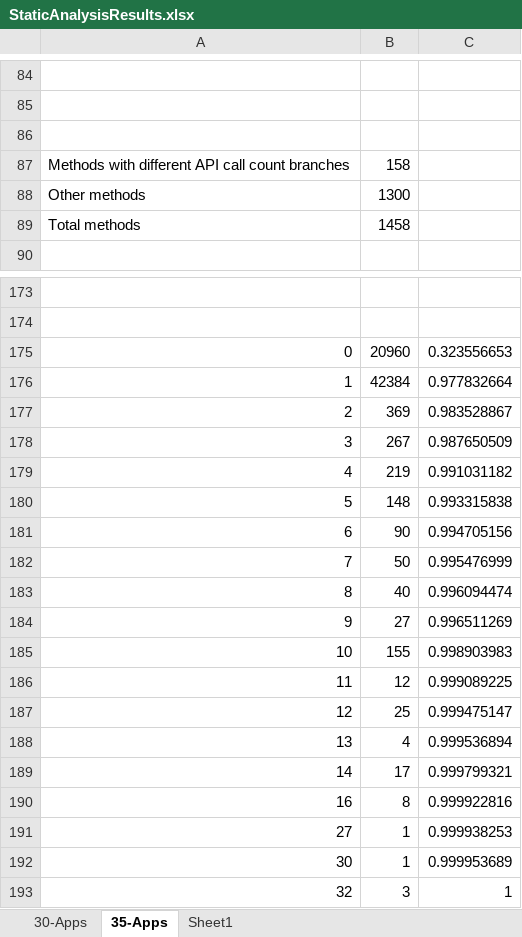
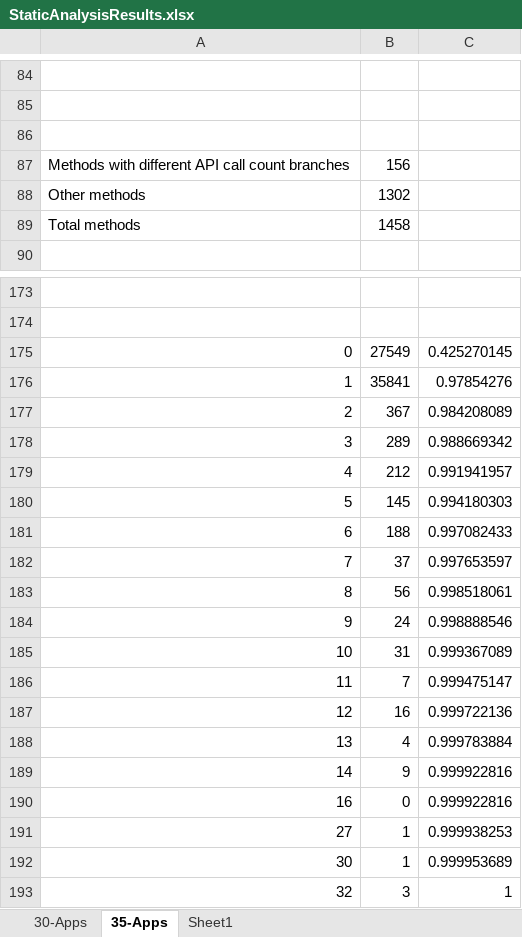
Before and after one commit to Dithn/eager-appscale, an Excel workbook: Eager/eager-static-analyzer/results/StaticAnalysisResults.xlsx, sheet 35-Apps, drawn as a sheet; only a part is shown, gaps mark what is left out; values as stored, in another font and other column widths than the file's, no borders; charts and pictures not drawn; the diff covers the shown part only; the diff names each change by its address in the sheet, - before the commit and + after, or states it on an @@ line.

Commit message:
Updated results

```diff
--- a/Eager/eager-static-analyzer/results/StaticAnalysisResults.xlsx (sheet 35-Apps)
+++ b/Eager/eager-static-analyzer/results/StaticAnalysisResults.xlsx (sheet 35-Apps)
-B87: 158
+B87: 156
-B88: 1300
+B88: 1302
-B175: 20960
+B175: 27549
-C175: 0.323556653
+C175: 0.425270145
-B176: 42384
+B176: 35841
-C176: 0.977832664
+C176: 0.97854276
-B177: 369
+B177: 367
-C177: 0.983528867
+C177: 0.984208089
-B178: 267
+B178: 289
-C178: 0.987650509
+C178: 0.988669342
-B179: 219
+B179: 212
-C179: 0.991031182
+C179: 0.991941957
-B180: 148
+B180: 145
-C180: 0.993315838
+C180: 0.994180303
-B181: 90
+B181: 188
-C181: 0.994705156
+C181: 0.997082433
-B182: 50
+B182: 37
-C182: 0.995476999
+C182: 0.997653597
-B183: 40
+B183: 56
-C183: 0.996094474
+C183: 0.998518061
-B184: 27
+B184: 24
-C184: 0.996511269
+C184: 0.998888546
-B185: 155
+B185: 31
-C185: 0.998903983
+C185: 0.999367089
-B186: 12
+B186: 7
-C186: 0.999089225
+C186: 0.999475147
-B187: 25
+B187: 16
-C187: 0.999475147
+C187: 0.999722136
-C188: 0.999536894
+C188: 0.999783884
-B189: 17
+B189: 9
-C189: 0.999799321
+C189: 0.999922816
-B190: 8
+B190: 0
```
Also changed, not shown: 23 edited cells elsewhere in this sheet, formulas that keep their value, charts or pictures, 1 other file.
